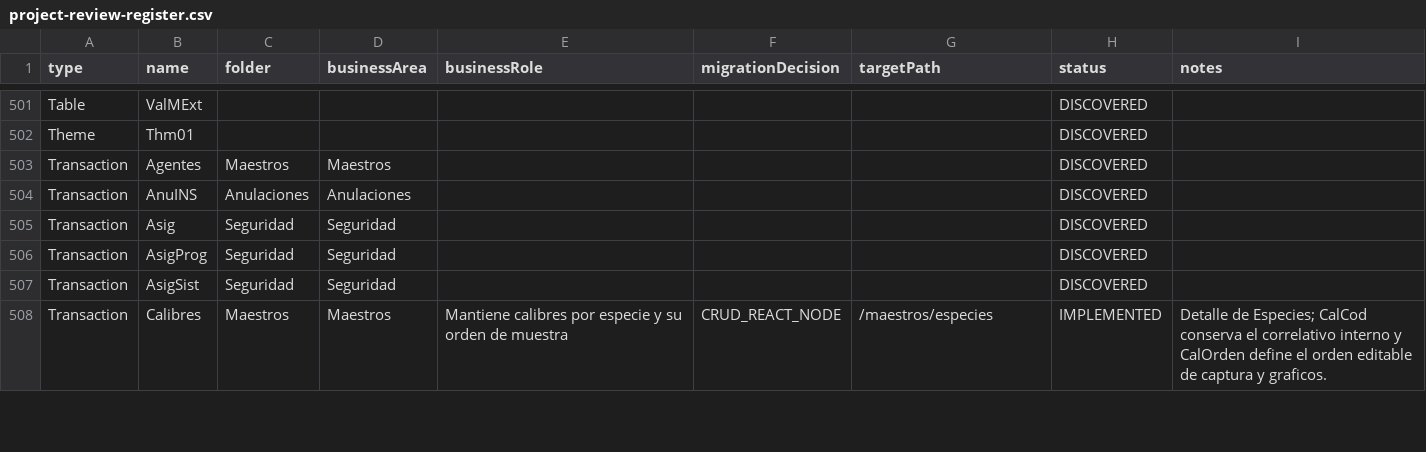
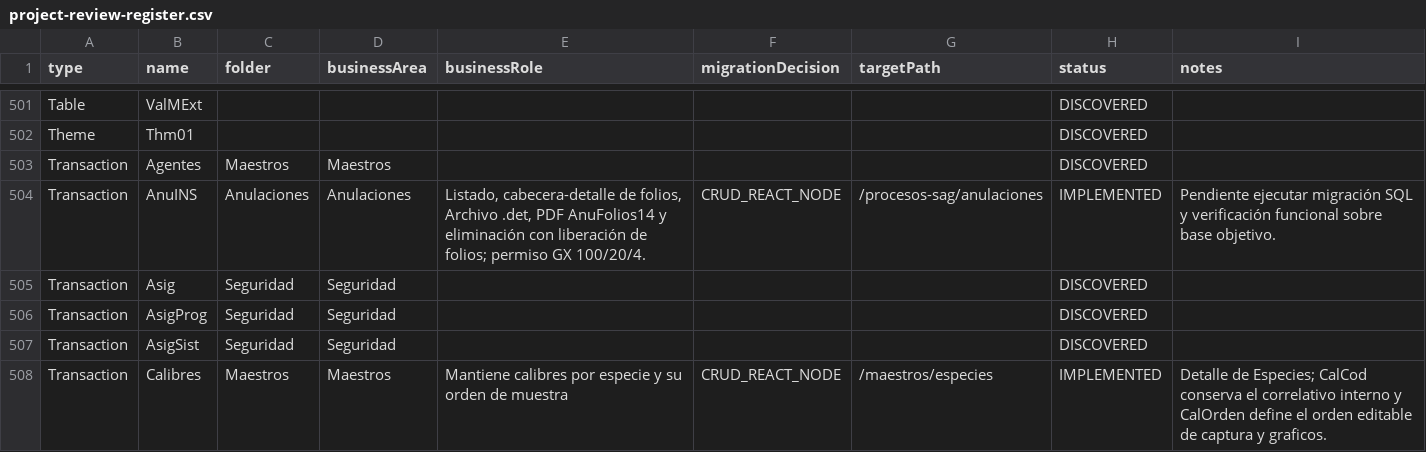
Before and after one commit to Randradev001/backendConex, a CSV file: docs/gx8/inventory/project-review-register.csv, drawn as a sheet; only a part is shown, gaps mark what is left out.

Commit message:
PantallaAnulaciones

```diff
--- a/docs/gx8/inventory/project-review-register.csv
+++ b/docs/gx8/inventory/project-review-register.csv
@@ -503,3 +503,3 @@
 "Transaction","Agentes","Maestros","Maestros","","","","DISCOVERED",""
-"Transaction","AnuINS","Anulaciones","Anulaciones","","","","DISCOVERED",""
+"Transaction","AnuINS","Anulaciones","Anulaciones","Listado, cabecera-detalle de folios, Archivo .det, PDF AnuFolios14 y eliminación con liberación de folios; permiso GX 100/20/4.","CRUD_REACT_NODE","/procesos-sag/anulaciones","IMPLEMENTED","Pendiente ejecutar migración SQL y verificación funcional sobre base objetivo."
 "Transaction","Asig","Seguridad","Seguridad","","","","DISCOVERED",""
```
Also changed, not shown: 13 other files.
